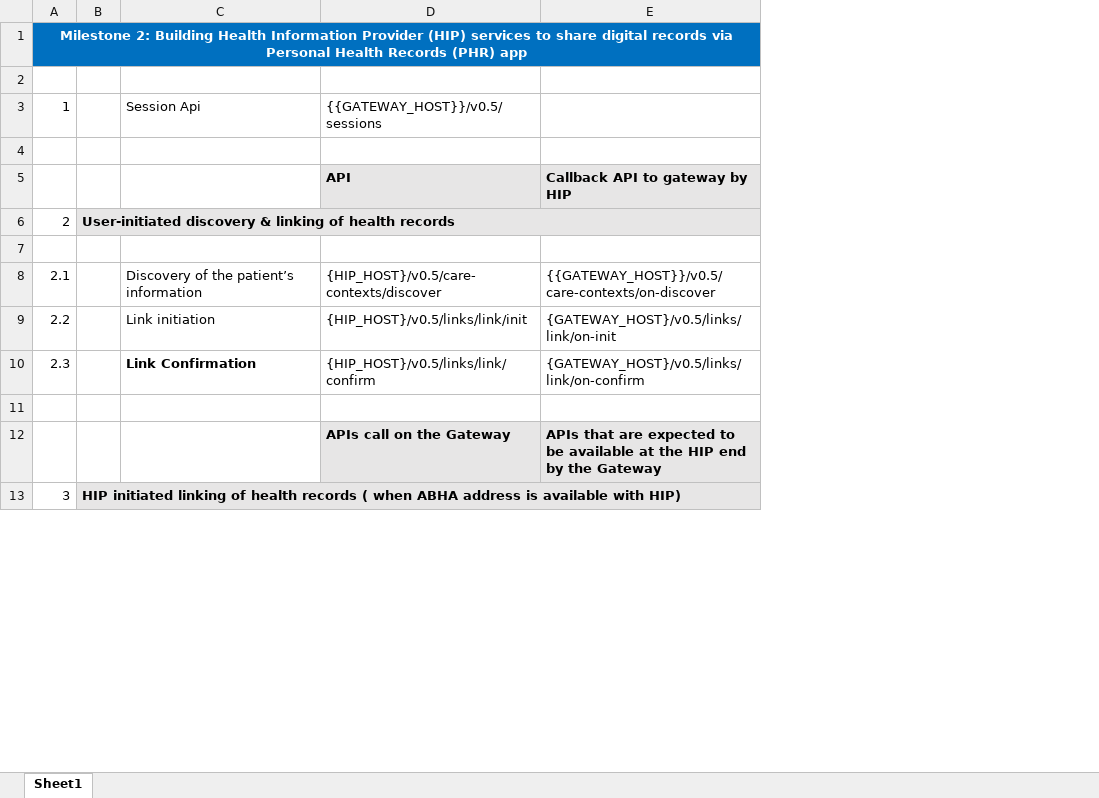
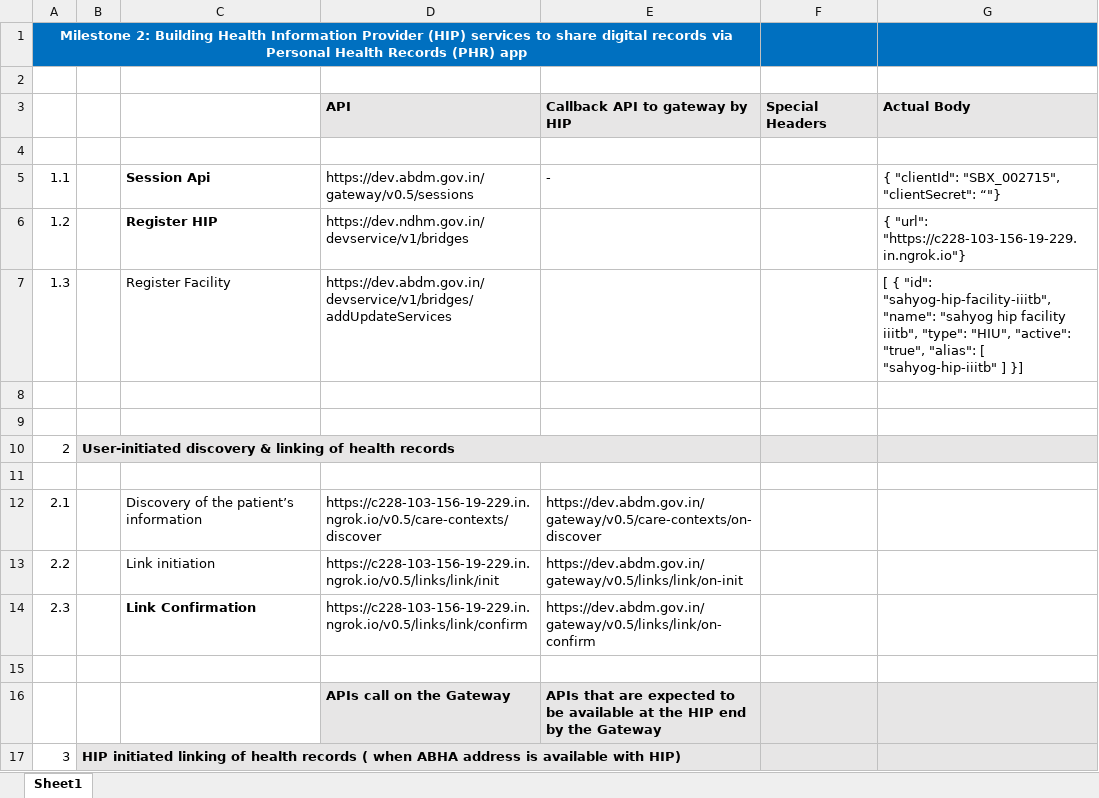
Before and after one commit to sm0223/Sahyog-ABDM-Integrated-HMS, an Excel workbook: assets/Milestone_M2_APIs.xlsx, sheet Sheet1, drawn as a sheet; only a part is shown; values as stored, in another font and other column widths than the file's, no borders; removed rows and columns are numbered as before the commit, all else as after; the diff covers the shown part only; the diff names each change by its address in the sheet, - before the commit and + after, or states it on an @@ line.

```diff
--- a/assets/Milestone_M2_APIs.xlsx (sheet Sheet1)
+++ b/assets/Milestone_M2_APIs.xlsx (sheet Sheet1)
-column E, rows 5-12: Callback API to gateway by HIP |  |  | {{GATEWAY_HOST}}/v0.5/care-contexts/on-discover | {GATEWAY_HOST}/v0.5/links/link/on-init | {GATEWAY_HOST}/v0.5/links/link/on-confirm |  | APIs that are expected to be available at the HIP end by the Gateway
+column E, rows 12-16: https://dev.abdm.gov.in/gateway/v0.5/care-contexts/on-discover | https://dev.abdm.gov.in/gateway/v0.5/links/link/on-init | https://dev.abdm.gov.in/gateway/v0.5/links/link/on-confirm |  | APIs that are expected to be available at the HIP end by the Gateway
+column F, empty
+column G, empty
-row 3: 1 |  | Session Api | {{GATEWAY_HOST}}/v0.5/sessions
+row 3:  |  |  | API | Callback API to gateway by HIP | Special Headers | Actual Body
+row 5: 1.1 |  | Session Api | https://dev.abdm.gov.in/gateway/v0.5/sessions | - |  | { "clientId": "SBX_002715", "clientSecret": “"}
+row 6: 1.2 |  | Register HIP | https://dev.ndhm.gov.in/devservice/v1/bridges |  |  | { "url": "https://c228-103-156-19-229.in.ngrok.io"}
+row 7: 1.3 |  | Register Facility | https://dev.abdm.gov.in/devservice/v1/bridges/addUpdateServices |  |  | [ { "id": "sahyog-hip-facility-iiitb", "name": "sahyog hip facility iiitb", "type": "HIU", "active": "true", "alias": [ "sahyog-hip-iiitb" ] }]
-row 8:  |  |  | API | Callback API to gateway by HIP
+row 8: (empty)
-D8 fill: #E7E6E6
+D8 fill: none
+row 9: (empty)
-D12: {HIP_HOST}/v0.5/care-contexts/discover
+D12: https://c228-103-156-19-229.in.ngrok.io/v0.5/care-contexts/discover
-D13: {HIP_HOST}/v0.5/links/link/init
+D13: https://c228-103-156-19-229.in.ngrok.io/v0.5/links/link/init
-D14: {HIP_HOST}/v0.5/links/link/confirm
+D14: https://c228-103-156-19-229.in.ngrok.io/v0.5/links/link/confirm
```
Also changed, not shown: 14 edited cells elsewhere in this sheet, assets/ABHA_APIs.xlsx, 12 other files.
